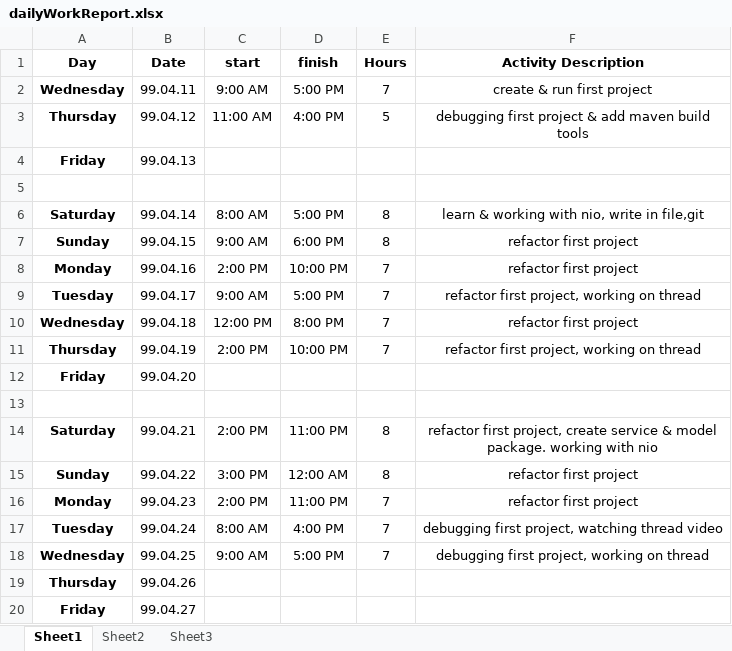
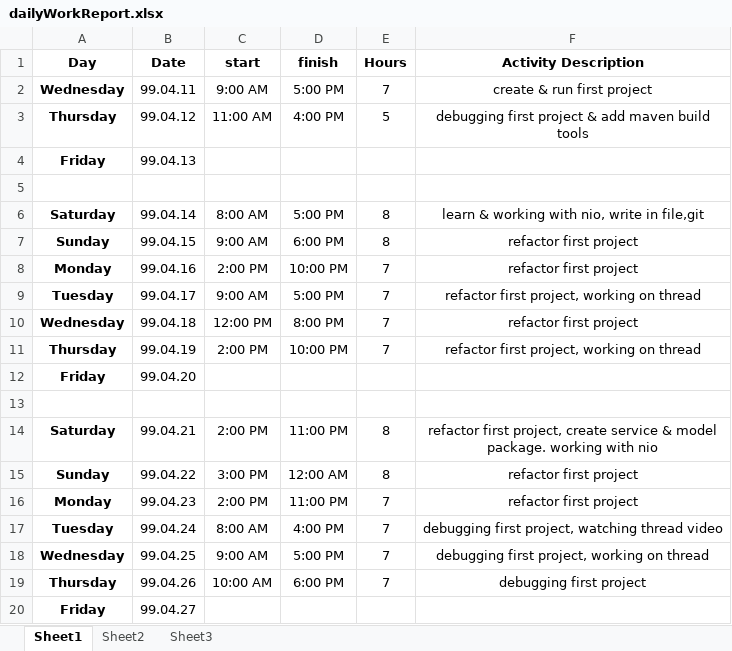
Before and after one commit to forogh1992/salaryPayment, an Excel workbook: dailyWorkReport.xlsx, sheet Sheet1, drawn as a sheet; values as stored, in another font and other column widths than the file's, no borders; the diff names each change by its address in the sheet, - before the commit and + after, or states it on an @@ line.

Commit message:
dailyWorkReport

```diff
--- a/dailyWorkReport.xlsx (sheet Sheet1)
+++ b/dailyWorkReport.xlsx (sheet Sheet1)
-C19 (start): (empty)
+C19 (start): 10:00 AM
-D19 (finish): (empty)
+D19 (finish): 6:00 PM
-E19 (Hours): (empty)
+E19 (Hours): 7
-F19 (Activity Description): (empty)
+F19 (Activity Description): debugging first project
```
